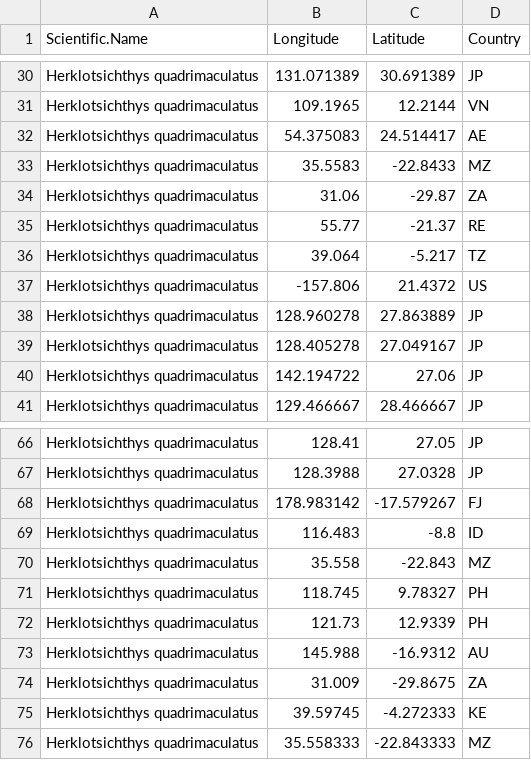
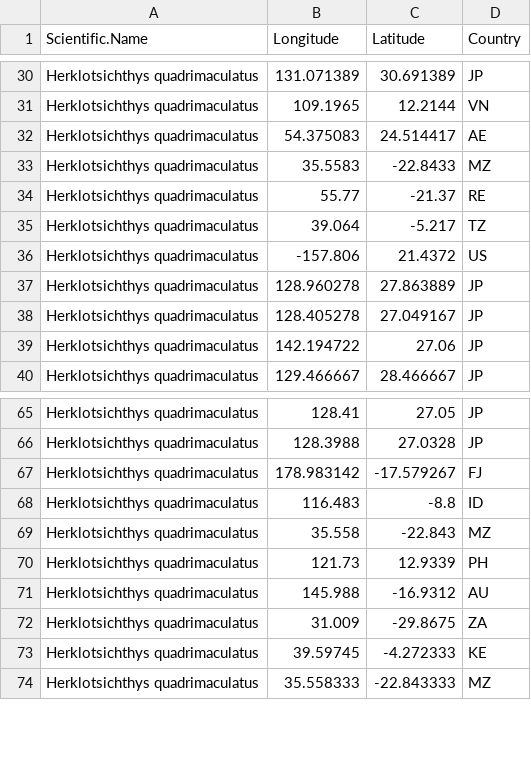
Before and after one commit to krtanaka/Automated-GBIF-Species-Distribution-Modeling, a CSV file: data/occurances_Herklotsichthys_quadrimaculatus.csv, drawn as a sheet; only a part is shown, gaps mark what is left out; the diff names each change by its address in the sheet, - before the commit and + after, or states it on an @@ line.

Commit message:
Update occurances_Herklotsichthys_quadrimaculatus.csv

```diff
--- a/data/occurances_Herklotsichthys_quadrimaculatus.csv
+++ b/data/occurances_Herklotsichthys_quadrimaculatus.csv
-row 34: Herklotsichthys quadrimaculatus | 31.06 | -29.87 | ZA
-row 71: Herklotsichthys quadrimaculatus | 118.745 | 9.78327 | PH
```
